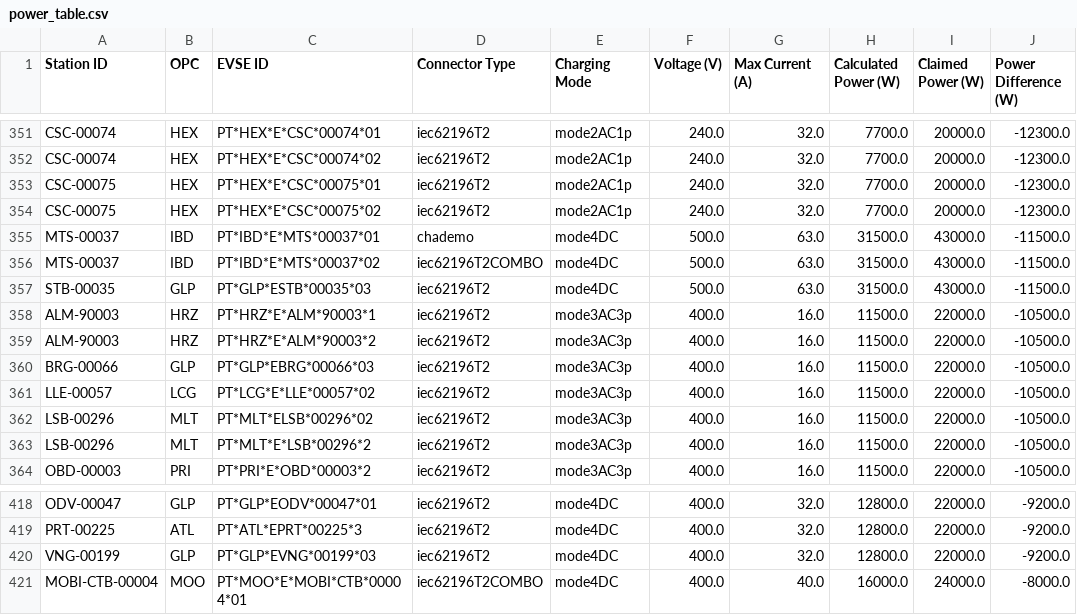
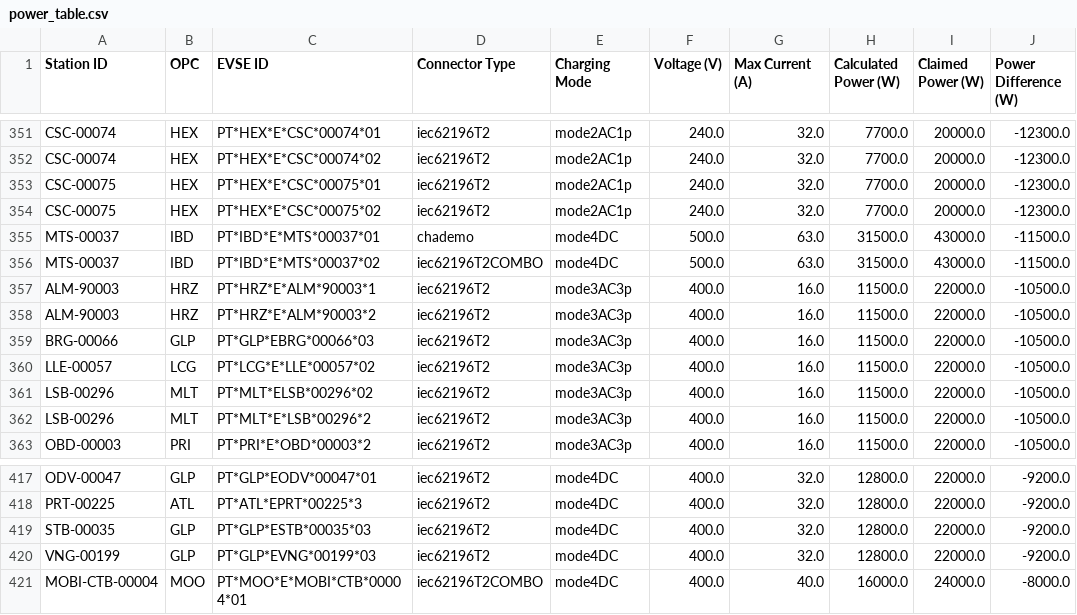
Before and after one commit to avataranedotas/get_NAP_mobie, a CSV file: power_table.csv, drawn as a sheet; only a part is shown, gaps mark what is left out.

```diff
--- a/power_table.csv
+++ b/power_table.csv
@@ -356,3 +356,2 @@ MTS-00037;IBD;PT*IBD*E*MTS*00037*01;chademo;mode4DC;500.0;63.0;31500.0;43000.0;-
 MTS-00037;IBD;PT*IBD*E*MTS*00037*02;iec62196T2COMBO;mode4DC;500.0;63.0;31500.0;43000.0;-11500.0
-STB-00035;GLP;PT*GLP*ESTB*00035*03;iec62196T2;mode4DC;500.0;63.0;31500.0;43000.0;-11500.0
 ALM-90003;HRZ;PT*HRZ*E*ALM*90003*1;iec62196T2;mode3AC3p;400.0;16.0;11500.0;22000.0;-10500.0
@@ -419,2 +418,3 @@ ODV-00047;GLP;PT*GLP*EODV*00047*01;iec62196T2;mode4DC;400.0;32.0;12800.0;22000.0
 PRT-00225;ATL;PT*ATL*EPRT*00225*3;iec62196T2;mode4DC;400.0;32.0;12800.0;22000.0;-9200.0
+STB-00035;GLP;PT*GLP*ESTB*00035*03;iec62196T2;mode4DC;400.0;32.0;12800.0;22000.0;-9200.0
 VNG-00199;GLP;PT*GLP*EVNG*00199*03;iec62196T2;mode4DC;400.0;32.0;12800.0;22000.0;-9200.0
```
Also changed, not shown: power_table.tsv, 9 other files.
